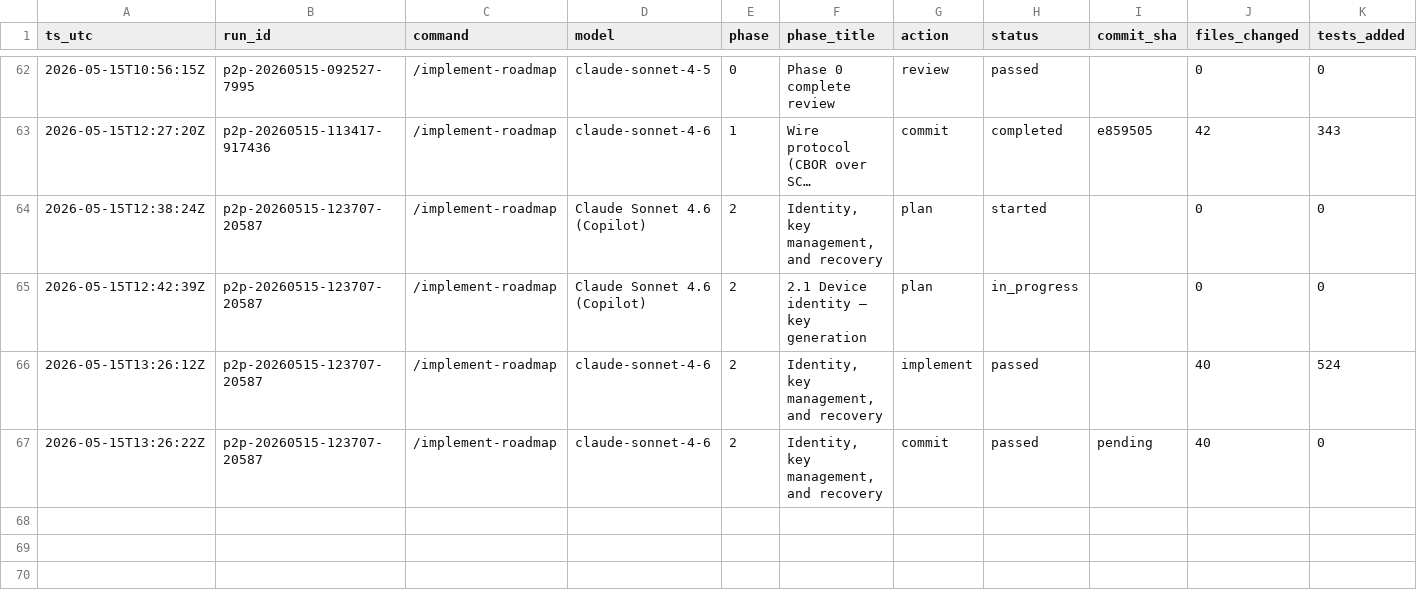
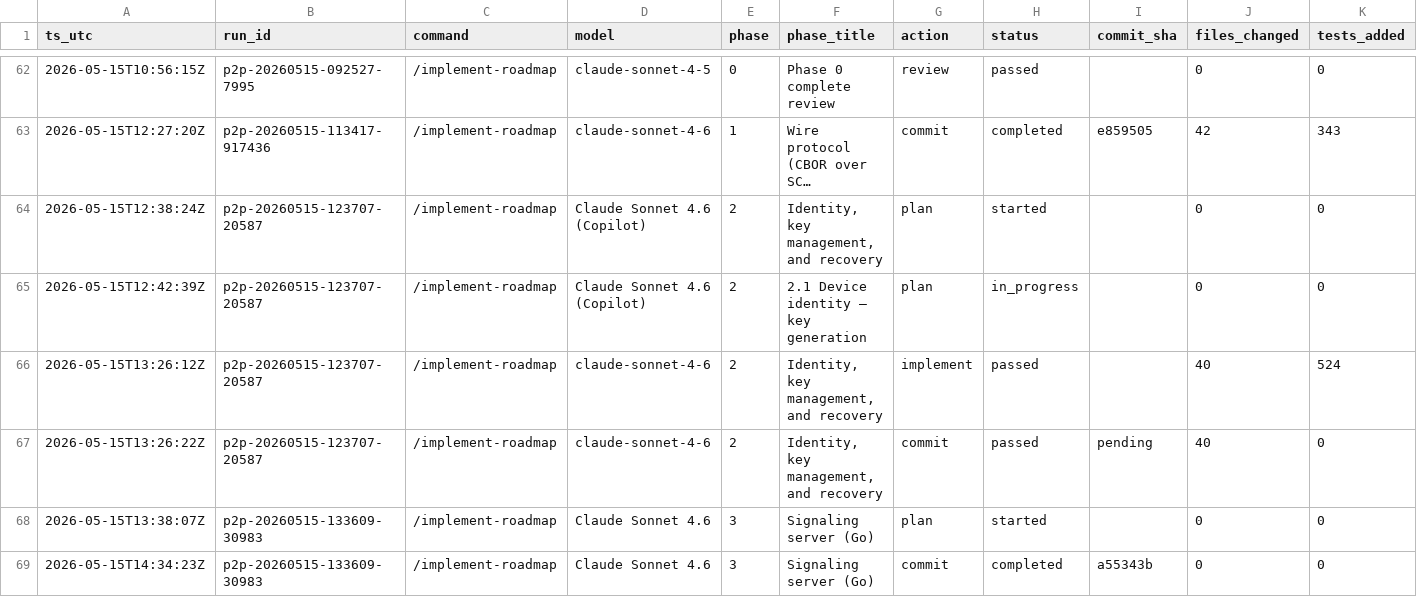
Before and after one commit to metaphy6/chessrecast, a CSV file: agent/tracking.csv, drawn as a sheet; only a part is shown, gaps mark what is left out; long unchanged cells end in …; rows hold the shown columns only; the diff names each change by its address in the sheet, - before the commit and + after, or states it on an @@ line.

Commit message:
chore(tracking): sha update [p2p-20260515-133609-30983]

```diff
--- a/agent/tracking.csv
+++ b/agent/tracking.csv
+row 68: 2026-05-15T13:38:07Z | p2p-20260515-133609-30983 | /implement-roadmap | Claude Sonnet 4.6 | 3 | Signaling server (Go) | plan | started |  | 0 | 0
+row 69: 2026-05-15T14:34:23Z | p2p-20260515-133609-30983 | /implement-roadmap | Claude Sonnet 4.6 | 3 | Signaling server (Go) | commit | completed | a55343b | 0 | 0
```
